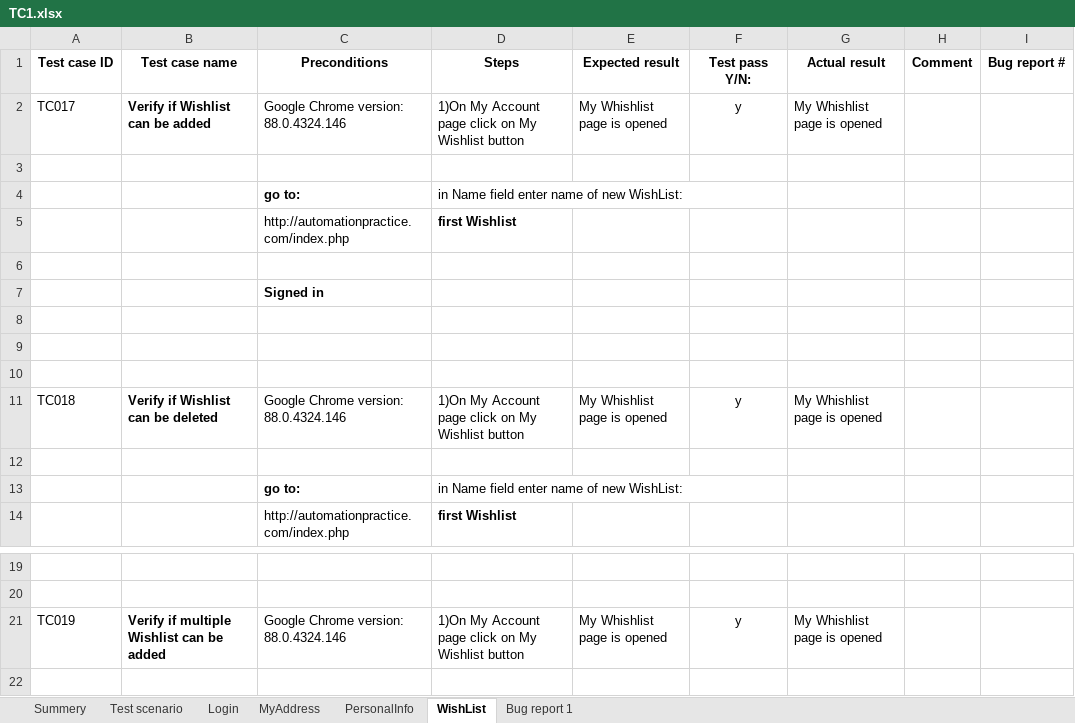
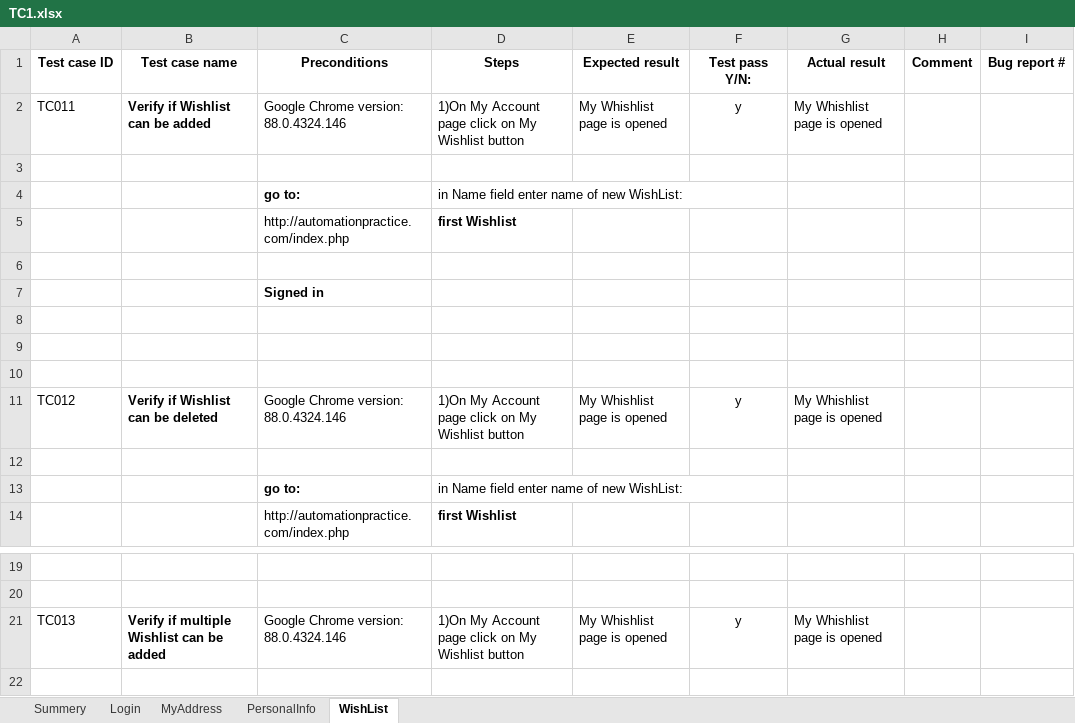
Before and after one commit to ivanapfafsovljanski/SeleniumProject, an Excel workbook: data/TC1.xlsx, sheet WishList, drawn as a sheet; only a part is shown, gaps mark what is left out; values as stored, in another font and other column widths than the file's, no borders; the diff names each change by its address in the sheet, - before the commit and + after, or states it on an @@ line.

```diff
--- a/data/TC1.xlsx (sheet WishList)
+++ b/data/TC1.xlsx (sheet WishList)
-sheet tab: Test scenario
-sheet tab: Bug report 1
-A2 (Test case ID): TC017
+A2 (Test case ID): TC011
-A11 (Test case ID): TC018
+A11 (Test case ID): TC012
-A21 (Test case ID): TC019
+A21 (Test case ID): TC013
```
Also changed, not shown: sheet Summery, sheet MyAddress, sheet PersonalInfo.
